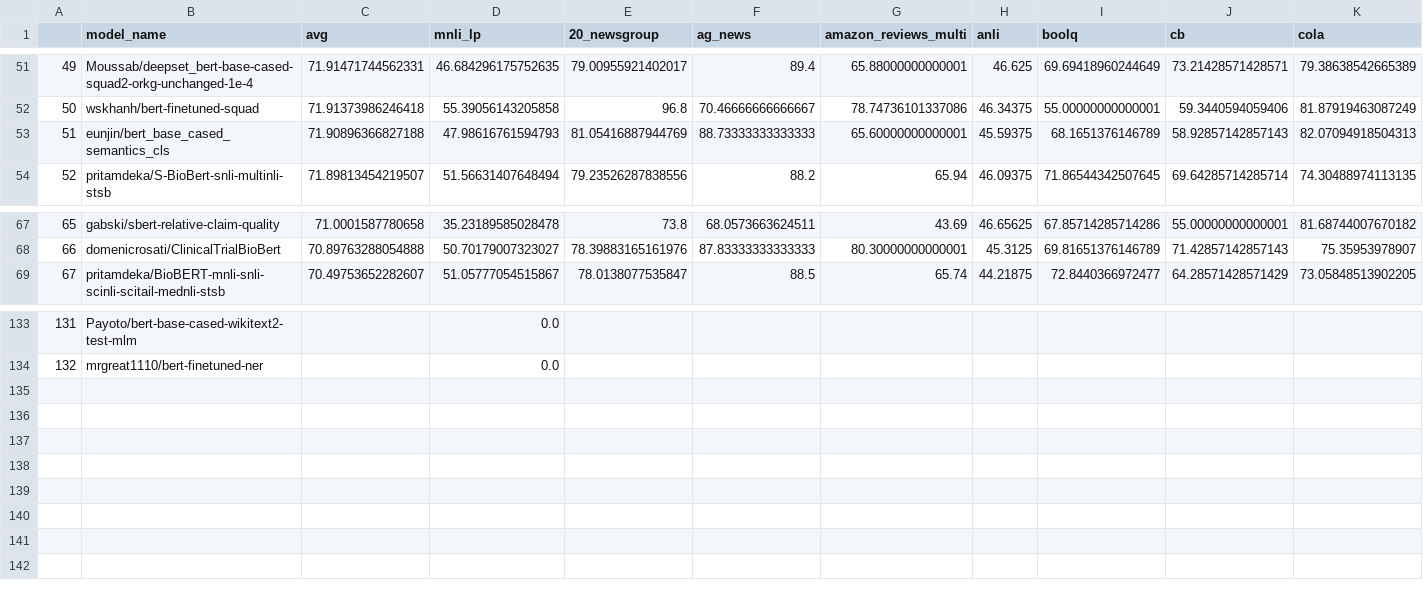
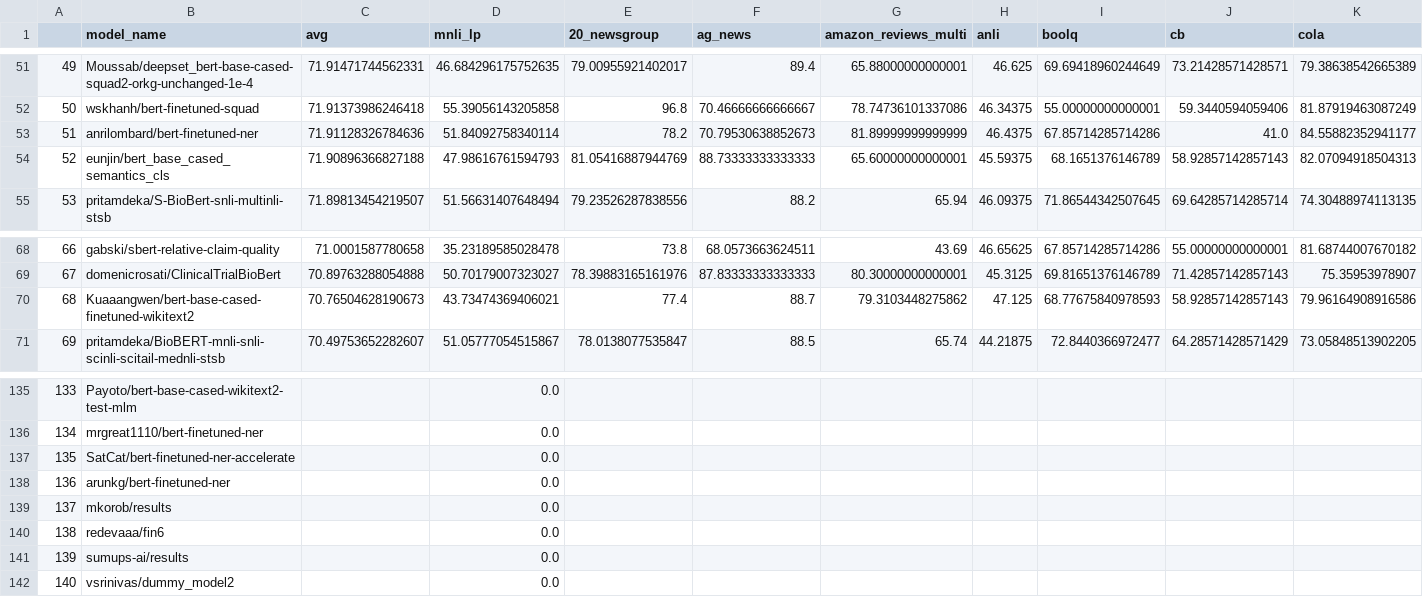
Before and after one commit to IBM/model-recycling, a CSV file: results/bert-base-cased_table.csv, drawn as a sheet; only a part is shown, gaps mark what is left out; addresses are those after the commit; rows hold the shown columns only; the diff names each change by its address in the sheet, - before the commit and + after, or states it on an @@ line.

```diff
--- a/results/bert-base-cased_table.csv
+++ b/results/bert-base-cased_table.csv
+row 53: 51 | anrilombard/bert-finetuned-ner | 71.91128326784636 | 51.84092758340114 | 78.2 | 70.79530638852673 | 81.89999999999999 | 46.4375 | 67.85714285714286 | 41.0 | 84.55882352941177
@@ column A renumbered between rows 54 and 136 @@
+row 70: 68 | Kuaaangwen/bert-base-cased-finetuned-wikitext2 | 70.76504628190673 | 43.73474369406021 | 77.4 | 88.7 | 79.3103448275862 | 47.125 | 68.77675840978593 | 58.92857142857143 | 79.96164908916586
+row 137: 135 | SatCat/bert-finetuned-ner-accelerate |  | 0.0
+row 138: 136 | arunkg/bert-finetuned-ner |  | 0.0
+row 139: 137 | mkorob/results |  | 0.0
+row 140: 138 | redevaaa/fin6 |  | 0.0
+row 141: 139 | sumups-ai/results |  | 0.0
+row 142: 140 | vsrinivas/dummy_model2 |  | 0.0
```
Also changed, not shown: results/bert-base-uncased_table.csv, results/roberta-base_table.csv, 7 other files.
